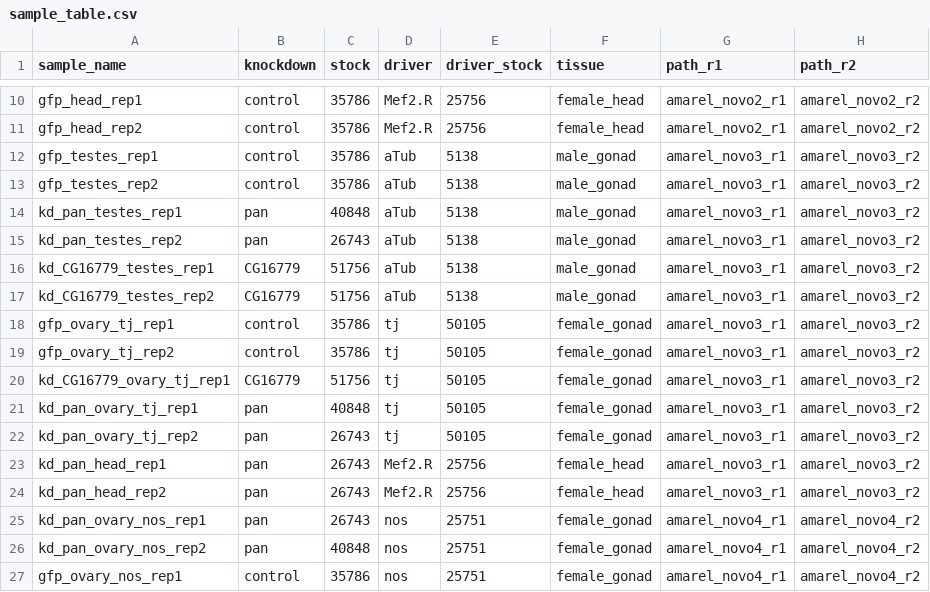
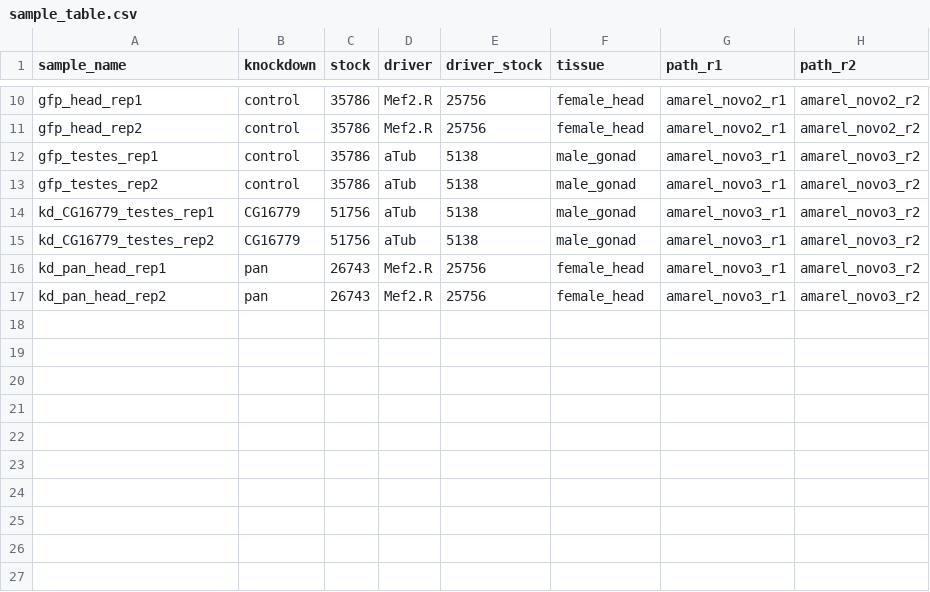
Before and after one commit to mal2017/tetf_kd, a CSV file: config/sample_table.csv, drawn as a sheet; only a part is shown, gaps mark what is left out.

```diff
--- a/config/sample_table.csv
+++ b/config/sample_table.csv
@@ -13,15 +13,5 @@ gfp_testes_rep1,control,35786,aTub,5138,male_gonad,amarel_novo3_r1,amarel_novo3_
 gfp_testes_rep2,control,35786,aTub,5138,male_gonad,amarel_novo3_r1,amarel_novo3_r2
-kd_pan_testes_rep1,pan,40848,aTub,5138,male_gonad,amarel_novo3_r1,amarel_novo3_r2
-kd_pan_testes_rep2,pan,26743,aTub,5138,male_gonad,amarel_novo3_r1,amarel_novo3_r2
 kd_CG16779_testes_rep1,CG16779,51756,aTub,5138,male_gonad,amarel_novo3_r1,amarel_novo3_r2
 kd_CG16779_testes_rep2,CG16779,51756,aTub,5138,male_gonad,amarel_novo3_r1,amarel_novo3_r2
-gfp_ovary_tj_rep1,control,35786,tj,50105,female_gonad,amarel_novo3_r1,amarel_novo3_r2
-gfp_ovary_tj_rep2,control,35786,tj,50105,female_gonad,amarel_novo3_r1,amarel_novo3_r2
-kd_CG16779_ovary_tj_rep1,CG16779,51756,tj,50105,female_gonad,amarel_novo3_r1,amarel_novo3_r2
-kd_pan_ovary_tj_rep1,pan,40848,tj,50105,female_gonad,amarel_novo3_r1,amarel_novo3_r2
-kd_pan_ovary_tj_rep2,pan,26743,tj,50105,female_gonad,amarel_novo3_r1,amarel_novo3_r2
 kd_pan_head_rep1,pan,26743,Mef2.R,25756,female_head,amarel_novo3_r1,amarel_novo3_r2
 kd_pan_head_rep2,pan,26743,Mef2.R,25756,female_head,amarel_novo3_r1,amarel_novo3_r2
-kd_pan_ovary_nos_rep1,pan,26743,nos,25751,female_gonad,amarel_novo4_r1,amarel_novo4_r2
-kd_pan_ovary_nos_rep2,pan,40848,nos,25751,female_gonad,amarel_novo4_r1,amarel_novo4_r2
-gfp_ovary_nos_rep1,control,35786,nos,25751,female_gonad,amarel_novo4_r1,amarel_novo4_r2
```
Also changed, not shown: config/subsample_table.csv.
